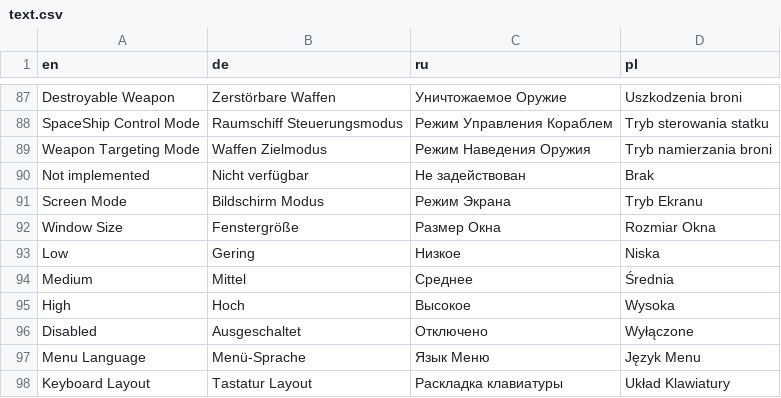
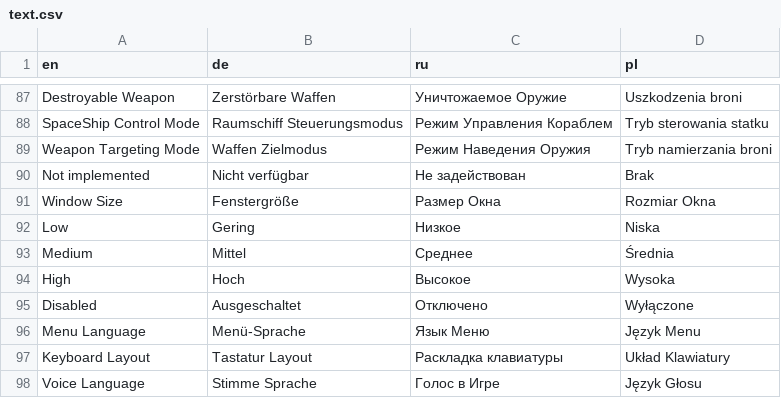
Before and after one commit to viewizard/astromenace, a CSV file: gamedata/lang/text.csv, drawn as a sheet; only a part is shown, gaps mark what is left out; the shorter side is filled out with more unchanged rows; the diff names each change by its address in the sheet, - before the commit and + after, or states it on an @@ line.

Commit message:
Removed "Screen Mode" line from text.csv.

```diff
--- a/gamedata/lang/text.csv
+++ b/gamedata/lang/text.csv
-row 91: Screen Mode | Bildschirm Modus | Режим Экрана | Tryb Ekranu
```
